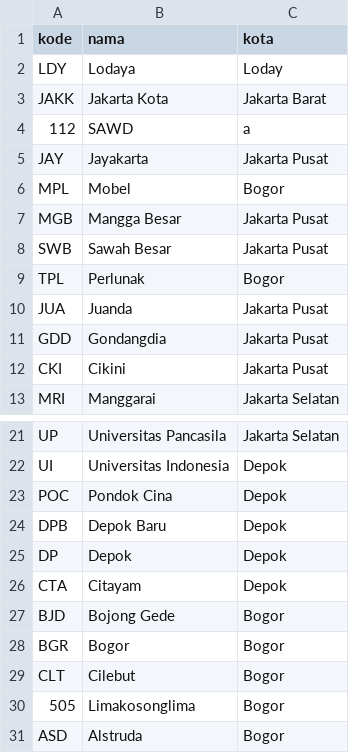
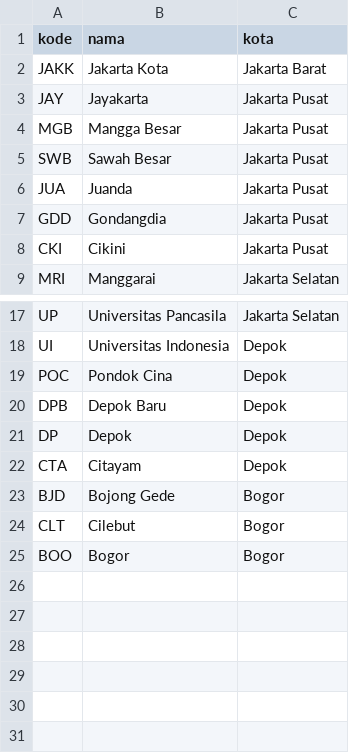
Before and after one commit to Hyfisan/ASD_A_9, a CSV file: stasiun.csv, drawn as a sheet; only a part is shown, gaps mark what is left out; removed rows and columns are numbered as before the commit, all else as after; the diff names each change by its address in the sheet, - before the commit and + after, or states it on an @@ line.

```diff
--- a/stasiun.csv
+++ b/stasiun.csv
-row 2: LDY | Lodaya | Loday
-row 4: 112 | SAWD | a
-row 6: MPL | Mobel | Bogor
-row 9: TPL | Perlunak | Bogor
-row 28: BGR | Bogor | Bogor
-row 30: 505 | Limakosonglima | Bogor
-row 31: ASD | Alstruda | Bogor
+row 25: BOO | Bogor | Bogor
```
Also changed, not shown: 26 other files.
